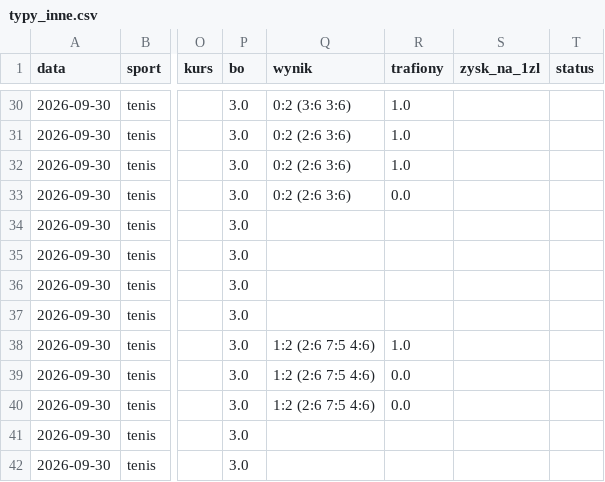
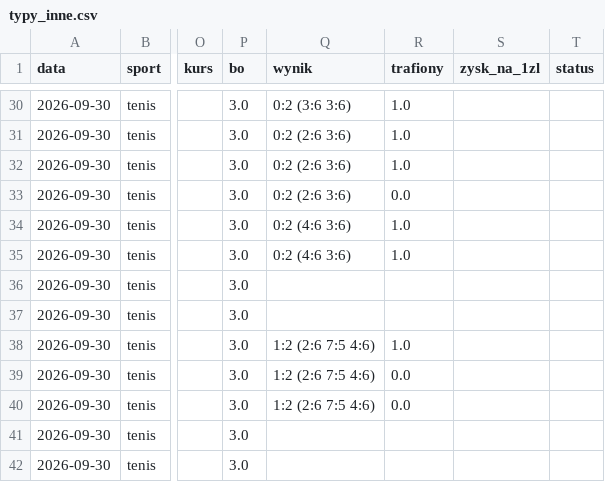
Before and after one commit to lewym90/typer, a CSV file: docs/data/typy_inne.csv, drawn as a sheet; only a part is shown, gaps mark what is left out; the diff names each change by its address in the sheet, - before the commit and + after, or states it on an @@ line.

Commit message:
Typy 2026-09-30 11:54

```diff
--- a/docs/data/typy_inne.csv
+++ b/docs/data/typy_inne.csv
-Q34:Q35 (wynik): (empty)
+Q34:Q35 (wynik): 0:2 (4:6 3:6)
-R34:R35 (trafiony): (empty)
+R34:R35 (trafiony): 1.0
```
Also changed, not shown: 2 other files.
